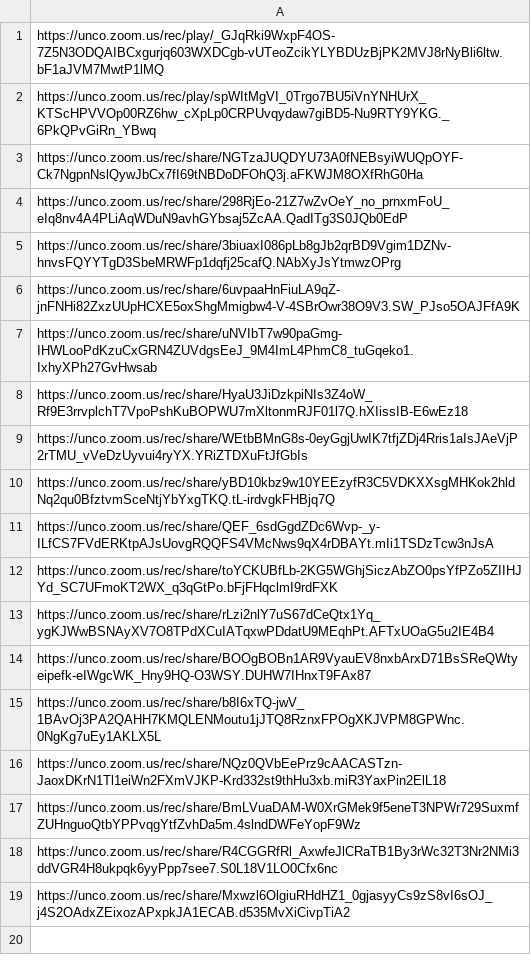
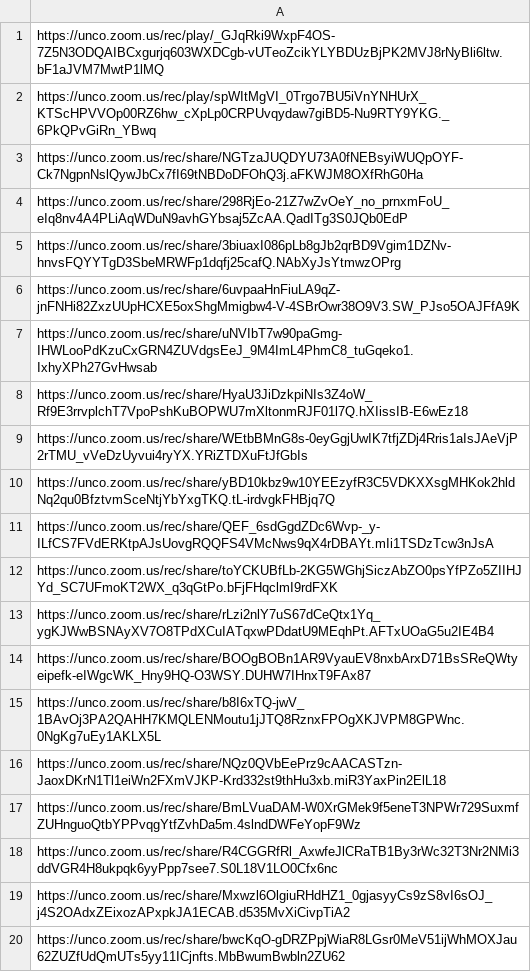
Before and after one commit to Mark-Seaman/UNC-BACS200-2021-Fall, a CSV file: markdown/lectures.csv, drawn as a sheet; the diff names each change by its address in the sheet, - before the commit and + after, or states it on an @@ line.

Commit message:
deploy 350-20 200-20

```diff
--- a/markdown/lectures.csv
+++ b/markdown/lectures.csv
+row 20: https://unco.zoom.us/rec/share/bwcKqO-gDRZPpjWiaR8LGsr0MeV51ijWhMOXJau62ZUZfUdQmUTs5yy11ICjnfts.MbBwumBwbln2ZU62
```
